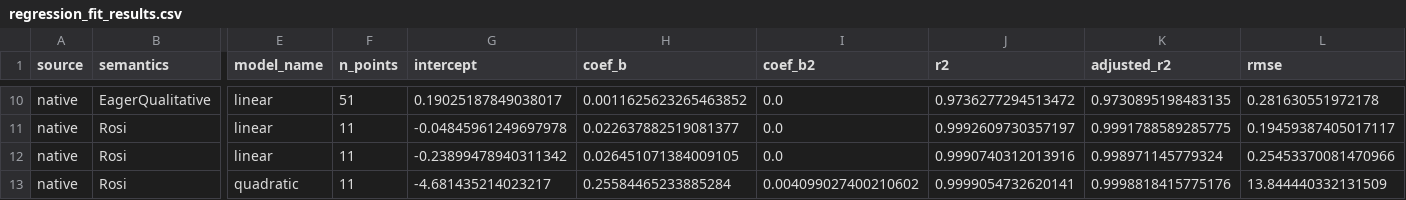
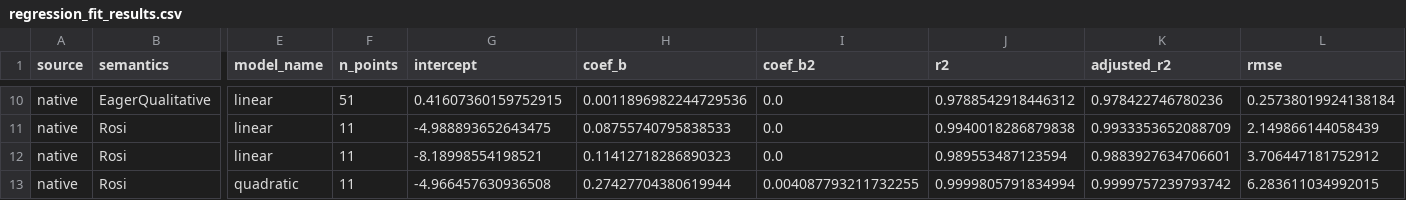
Before and after one commit to Voggo/STL-Rust, a CSV file: experiments/paper_results/outputs/regression_fit_results.csv, drawn as a sheet; only a part is shown, gaps mark what is left out; the diff covers the shown part only; the diff names each change by its address in the sheet, - before the commit and + after, or states it on an @@ line.

```diff
--- a/experiments/paper_results/outputs/regression_fit_results.csv
+++ b/experiments/paper_results/outputs/regression_fit_results.csv
-G10 (intercept): 0.19025187849038017
+G10 (intercept): 0.41607360159752915
-H10 (coef_b): 0.0011625623265463852
+H10 (coef_b): 0.0011896982244729536
-J10 (r2): 0.9736277294513472
+J10 (r2): 0.9788542918446312
-K10 (adjusted_r2): 0.9730895198483135
+K10 (adjusted_r2): 0.978422746780236
-L10 (rmse): 0.281630551972178
+L10 (rmse): 0.25738019924138184
-G11 (intercept): -0.04845961249697978
+G11 (intercept): -4.988893652643475
-H11 (coef_b): 0.022637882519081377
+H11 (coef_b): 0.08755740795838533
-J11 (r2): 0.9992609730357197
+J11 (r2): 0.9940018286879838
-K11 (adjusted_r2): 0.9991788589285775
+K11 (adjusted_r2): 0.9933353652088709
-L11 (rmse): 0.19459387405017117
+L11 (rmse): 2.149866144058439
-G12 (intercept): -0.23899478940311342
+G12 (intercept): -8.18998554198521
-H12 (coef_b): 0.026451071384009105
+H12 (coef_b): 0.11412718286890323
-J12 (r2): 0.9990740312013916
+J12 (r2): 0.989553487123594
-K12 (adjusted_r2): 0.998971145779324
+K12 (adjusted_r2): 0.9883927634706601
-L12 (rmse): 0.25453370081470966
+L12 (rmse): 3.706447181752912
-G13 (intercept): -4.681435214023217
+G13 (intercept): -4.966457630936508
-H13 (coef_b): 0.25584465233885284
+H13 (coef_b): 0.27427704380619944
-I13 (coef_b2): 0.004099027400210602
+I13 (coef_b2): 0.004087793211732255
-J13 (r2): 0.9999054732620141
+J13 (r2): 0.9999805791834994
-K13 (adjusted_r2): 0.9998818415775176
+K13 (adjusted_r2): 0.9999757239793742
-L13 (rmse): 13.844440332131509
+L13 (rmse): 6.283611034992015
```
Also changed, not shown: 32 edited cells elsewhere in this file, experiments/paper_results/outputs/cache_size_results_M=1.csv, experiments/paper_results/outputs/performance_results_M=50.csv, 8 other files.
